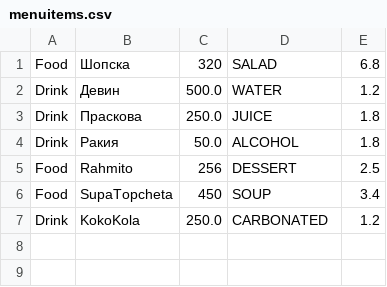
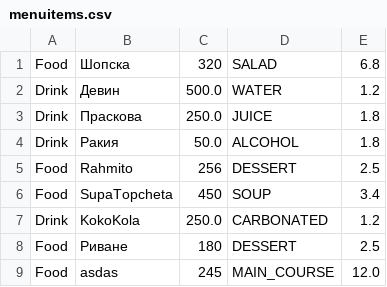
Before and after one commit to rrahmi91/Waiter, a CSV file: menuitems.csv, drawn as a sheet; the diff names each change by its address in the sheet, - before the commit and + after, or states it on an @@ line.

```diff
--- a/menuitems.csv
+++ b/menuitems.csv
+row 8: Food | Риване | 180 | DESSERT | 2.5
+row 9: Food | asdas | 245 | MAIN_COURSE | 12.0
```
Also changed, not shown: 7 other files.
